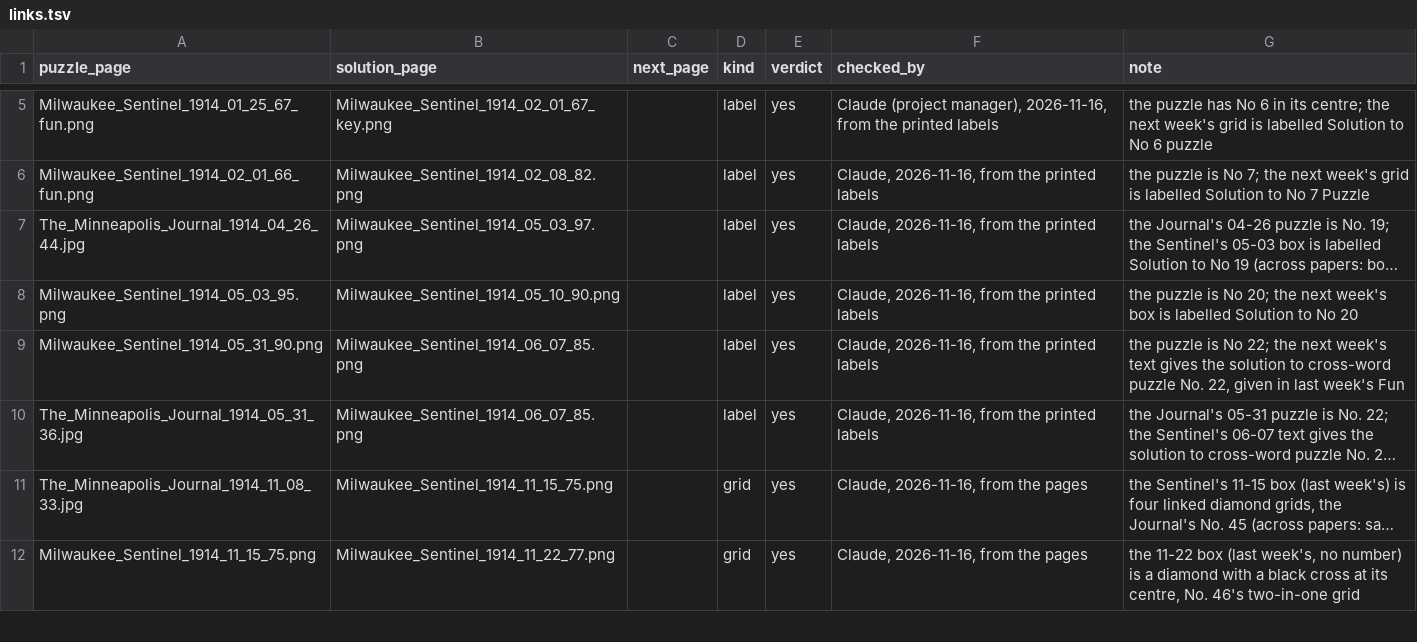
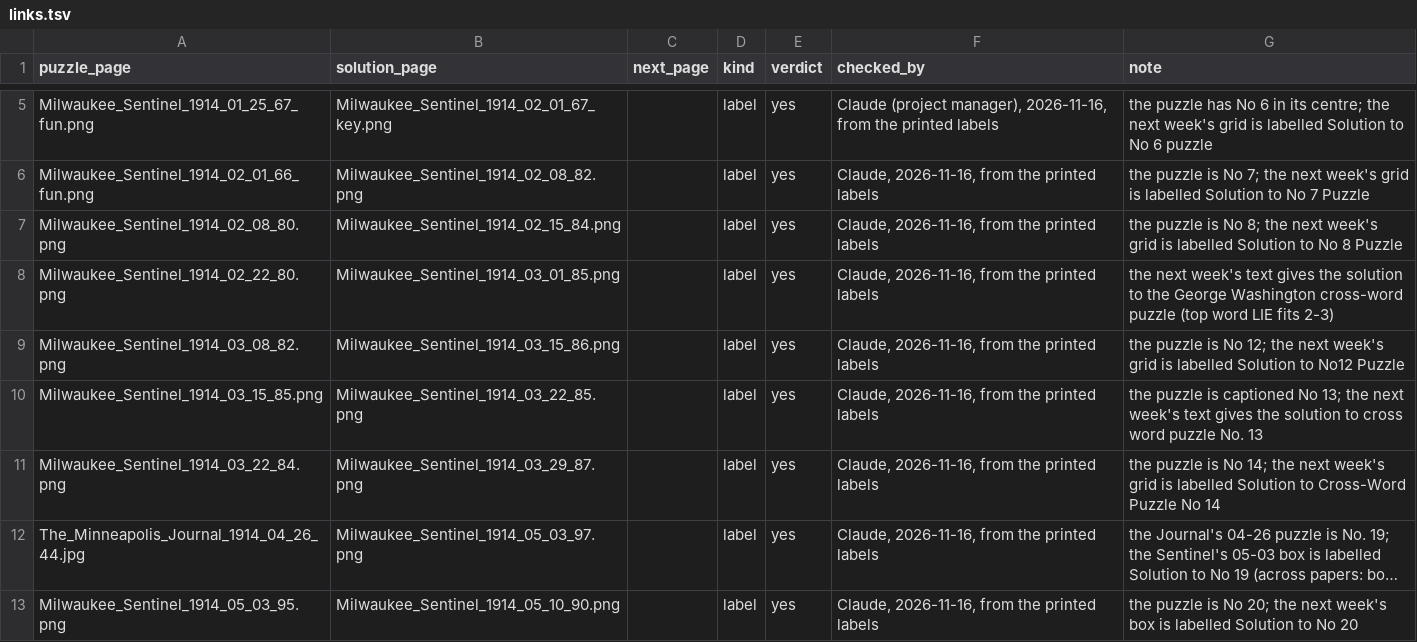
Before and after one commit to EveryPuzzleProject/newyorkworld, a TSV file: links.tsv, drawn as a sheet; only a part is shown, gaps mark what is left out; the shorter side is filled out with more unchanged rows; long unchanged cells end in …; the diff names each change by its address in the sheet, - before the commit and + after, or states it on an @@ line.

```diff
--- a/links.tsv
+++ b/links.tsv
+row 7: Milwaukee_Sentinel_1914_02_08_80.png | Milwaukee_Sentinel_1914_02_15_84.png |  | label | yes | Claude, 2026-11-16, from the printed labels | the puzzle is No 8; the next week's grid is labelled Solution to No 8 Puzzle
+row 8: Milwaukee_Sentinel_1914_02_22_80.png | Milwaukee_Sentinel_1914_03_01_85.png |  | label | yes | Claude, 2026-11-16, from the printed labels | the next week's text gives the solution to the George Washington cross-word puzzle (top word LIE fits 2-3)
+row 9: Milwaukee_Sentinel_1914_03_08_82.png | Milwaukee_Sentinel_1914_03_15_86.png |  | label | yes | Claude, 2026-11-16, from the printed labels | the puzzle is No 12; the next week's grid is labelled Solution to No12 Puzzle
+row 10: Milwaukee_Sentinel_1914_03_15_85.png | Milwaukee_Sentinel_1914_03_22_85.png |  | label | yes | Claude, 2026-11-16, from the printed labels | the puzzle is captioned No 13; the next week's text gives the solution to cross word puzzle No. 13
+row 11: Milwaukee_Sentinel_1914_03_22_84.png | Milwaukee_Sentinel_1914_03_29_87.png |  | label | yes | Claude, 2026-11-16, from the printed labels | the puzzle is No 14; the next week's grid is labelled Solution to Cross-Word Puzzle No 14
```
Also changed, not shown: chain_pages.tsv, gaps.tsv, 3 other files.
